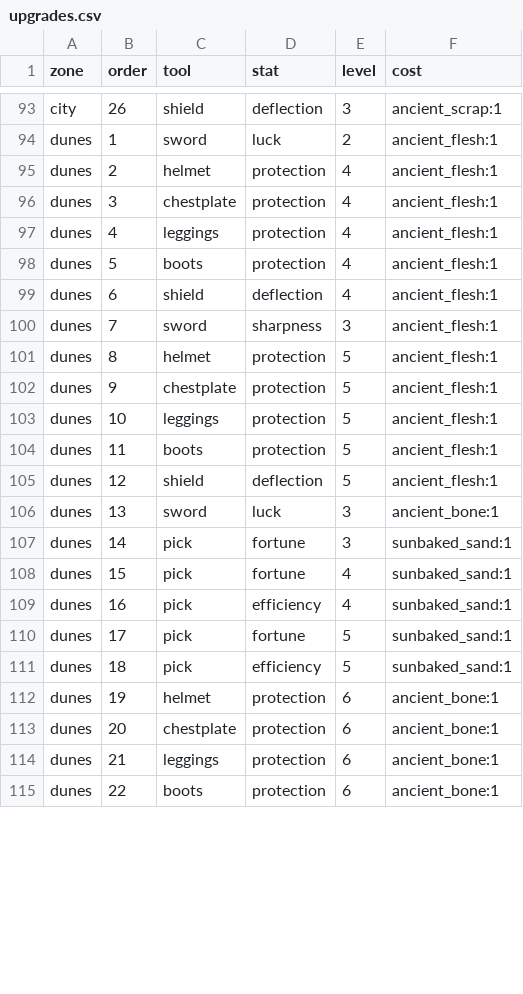
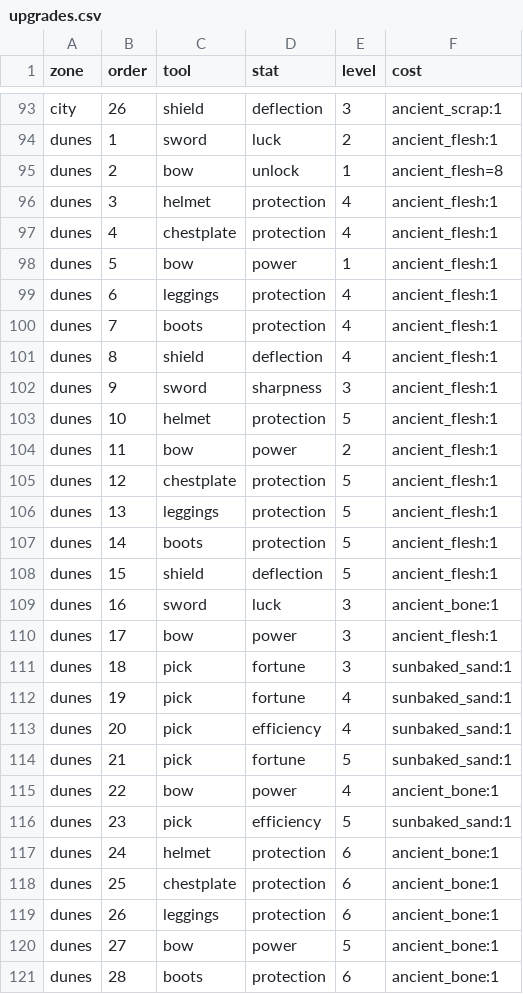
Before and after one commit to charky-p/aurora-plugin, a CSV file: scripts/data/shops/upgrades.csv, drawn as a sheet; only a part is shown, gaps mark what is left out; the diff covers the shown part only.

Commit message:
[C] The bow: bought at the Dunes, Power 1-5 there, 6-10 at the Sun Temple and 11-15 in the Royal Tomb; an arrow hits for 10 + Power bonus (Sharpness brackets) by how far it was drawn, less mob defence; arrows are free (one kept in the inventory, never used up) and vanish where they land; prices, tiers and Essence regenerated

```diff
--- a/scripts/data/shops/upgrades.csv
+++ b/scripts/data/shops/upgrades.csv
@@ -94,22 +94,28 @@ city,26,shield,deflection,3,ancient_scrap:1
 dunes,1,sword,luck,2,ancient_flesh:1
-dunes,2,helmet,protection,4,ancient_flesh:1
-dunes,3,chestplate,protection,4,ancient_flesh:1
-dunes,4,leggings,protection,4,ancient_flesh:1
-dunes,5,boots,protection,4,ancient_flesh:1
-dunes,6,shield,deflection,4,ancient_flesh:1
-dunes,7,sword,sharpness,3,ancient_flesh:1
-dunes,8,helmet,protection,5,ancient_flesh:1
-dunes,9,chestplate,protection,5,ancient_flesh:1
-dunes,10,leggings,protection,5,ancient_flesh:1
-dunes,11,boots,protection,5,ancient_flesh:1
-dunes,12,shield,deflection,5,ancient_flesh:1
-dunes,13,sword,luck,3,ancient_bone:1
-dunes,14,pick,fortune,3,sunbaked_sand:1
-dunes,15,pick,fortune,4,sunbaked_sand:1
-dunes,16,pick,efficiency,4,sunbaked_sand:1
-dunes,17,pick,fortune,5,sunbaked_sand:1
-dunes,18,pick,efficiency,5,sunbaked_sand:1
-dunes,19,helmet,protection,6,ancient_bone:1
-dunes,20,chestplate,protection,6,ancient_bone:1
-dunes,21,leggings,protection,6,ancient_bone:1
-dunes,22,boots,protection,6,ancient_bone:1
+dunes,2,bow,unlock,1,ancient_flesh=8
+dunes,3,helmet,protection,4,ancient_flesh:1
+dunes,4,chestplate,protection,4,ancient_flesh:1
+dunes,5,bow,power,1,ancient_flesh:1
+dunes,6,leggings,protection,4,ancient_flesh:1
+dunes,7,boots,protection,4,ancient_flesh:1
+dunes,8,shield,deflection,4,ancient_flesh:1
+dunes,9,sword,sharpness,3,ancient_flesh:1
+dunes,10,helmet,protection,5,ancient_flesh:1
+dunes,11,bow,power,2,ancient_flesh:1
+dunes,12,chestplate,protection,5,ancient_flesh:1
+dunes,13,leggings,protection,5,ancient_flesh:1
+dunes,14,boots,protection,5,ancient_flesh:1
+dunes,15,shield,deflection,5,ancient_flesh:1
+dunes,16,sword,luck,3,ancient_bone:1
+dunes,17,bow,power,3,ancient_flesh:1
+dunes,18,pick,fortune,3,sunbaked_sand:1
+dunes,19,pick,fortune,4,sunbaked_sand:1
+dunes,20,pick,efficiency,4,sunbaked_sand:1
+dunes,21,pick,fortune,5,sunbaked_sand:1
+dunes,22,bow,power,4,ancient_bone:1
+dunes,23,pick,efficiency,5,sunbaked_sand:1
+dunes,24,helmet,protection,6,ancient_bone:1
+dunes,25,chestplate,protection,6,ancient_bone:1
+dunes,26,leggings,protection,6,ancient_bone:1
+dunes,27,bow,power,5,ancient_bone:1
+dunes,28,boots,protection,6,ancient_bone:1
```
Also changed, not shown: 10 added rows and 46 edited cells elsewhere in this file, scripts/data/items/enchants.csv, scripts/data/items/resources.csv, 9 other files.
